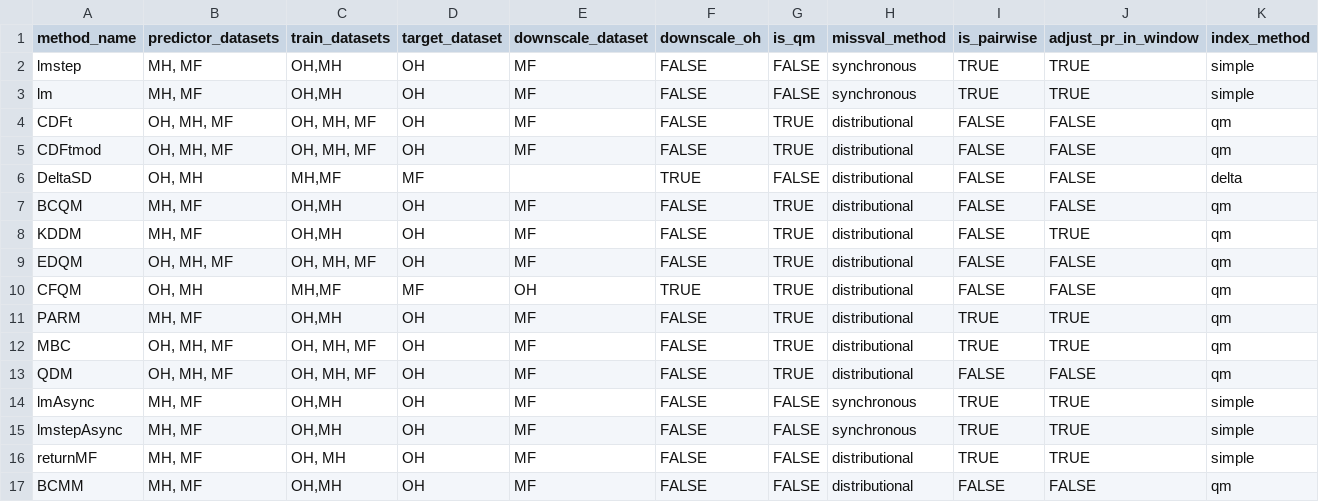
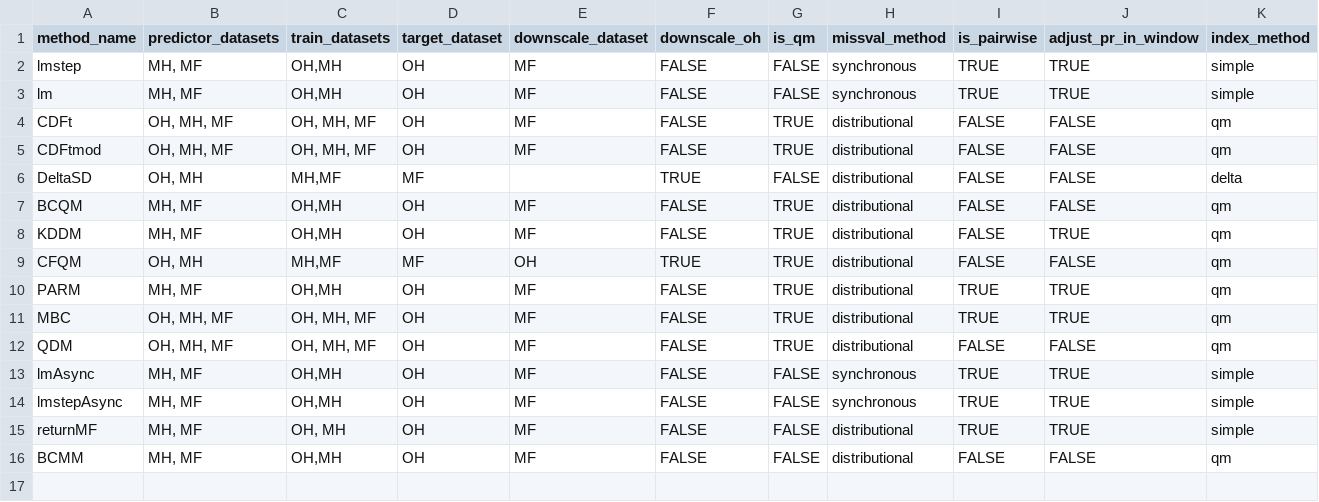
Before and after one commit to NOAA-GFDL/FUDGE, a CSV file: Rsuite/aux/ds_att_sheet.csv, drawn as a sheet; only a part is shown; rows hold the shown columns only; the diff names each change by its address in the sheet, - before the commit and + after, or states it on an @@ line.

Commit message:
adding user-accessible is-strict metadata control; cleaning up references to EDQM

```diff
--- a/Rsuite/aux/ds_att_sheet.csv
+++ b/Rsuite/aux/ds_att_sheet.csv
-row 9: EDQM | OH, MH, MF | OH, MH, MF | OH | MF | FALSE | TRUE | distributional | FALSE | FALSE | qm
```
Also changed, not shown: 3 other files.
